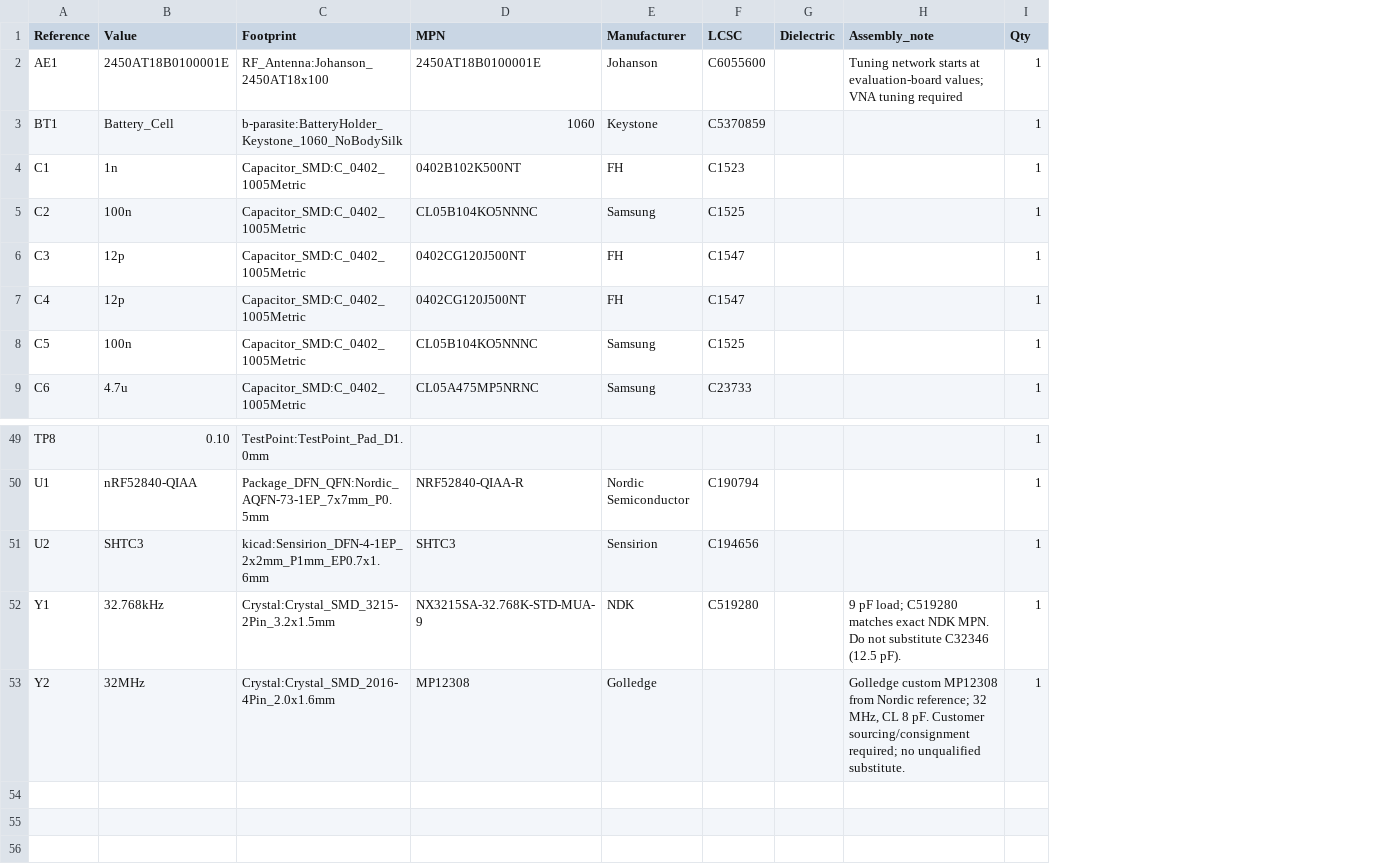
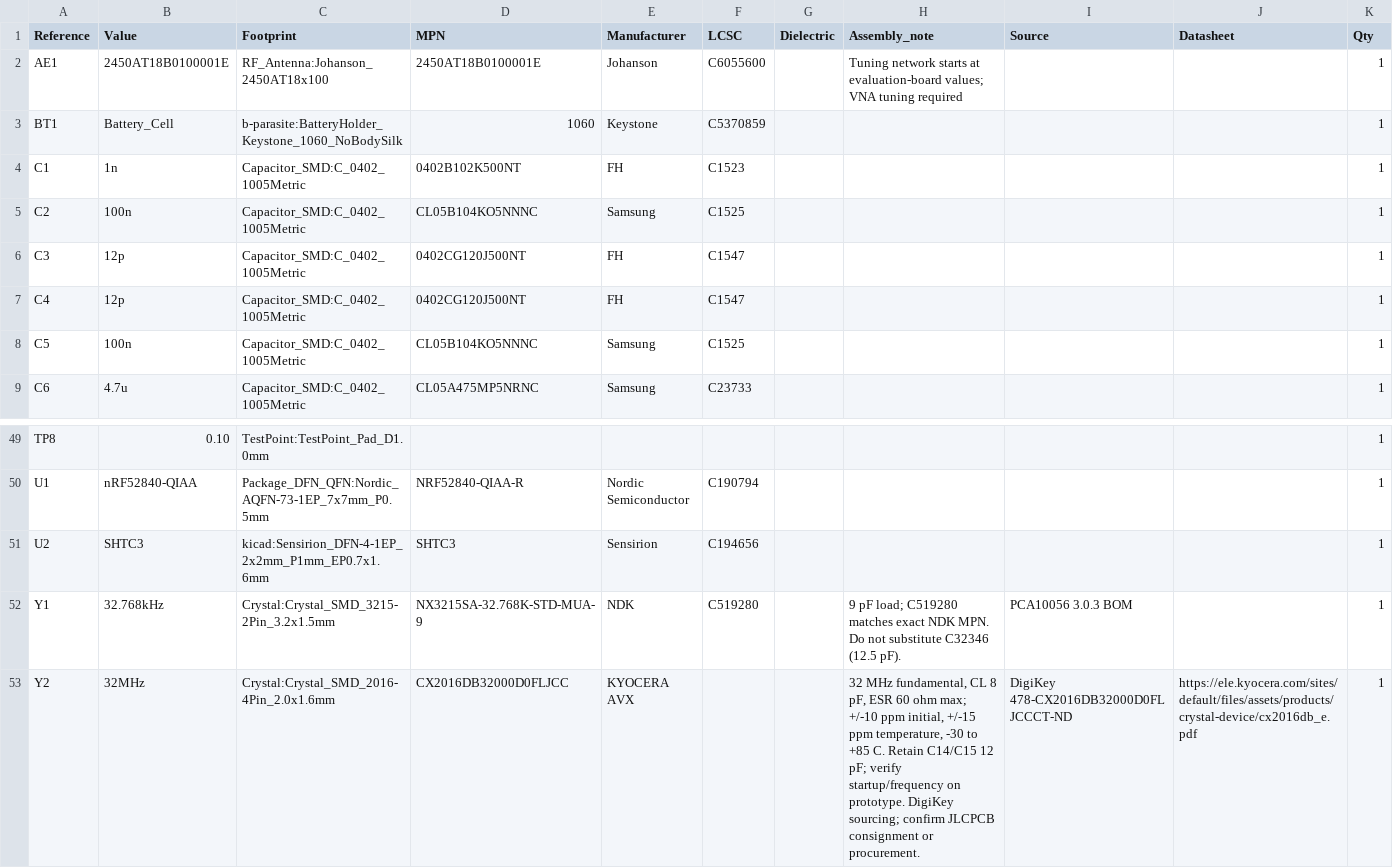
Before and after one commit to ctolleson/ble-parasite, a CSV file: kicad-bare-nrf52840/manufacturing/jlcpcb/assembly/engineering-bom.csv, drawn as a sheet; only a part is shown, gaps mark what is left out; the diff names each change by its address in the sheet, - before the commit and + after, or states it on an @@ line.

Commit message:
feat: regenerate JLCPCB package for Kyocera Y2 substitution

```diff
--- a/kicad-bare-nrf52840/manufacturing/jlcpcb/assembly/engineering-bom.csv
+++ b/kicad-bare-nrf52840/manufacturing/jlcpcb/assembly/engineering-bom.csv
+column I (Source), rows 52-53: PCA10056 3.0.3 BOM | DigiKey 478-CX2016DB32000D0FLJCCCT-ND
+column J (Datasheet), row 53: https://ele.kyocera.com/sites/default/files/assets/products/crystal-device/cx2016db_e.pdf
-D53 (MPN): MP12308
+D53 (MPN): CX2016DB32000D0FLJCC
-E53 (Manufacturer): Golledge
+E53 (Manufacturer): KYOCERA AVX
-H53 (Assembly_note): Golledge custom MP12308 from Nordic reference; 32 MHz, CL 8 pF. Customer sourcing/consignment required; no unqualified substitute.
+H53 (Assembly_note): 32 MHz fundamental, CL 8 pF, ESR 60 ohm max; +/-10 ppm initial, +/-15 ppm temperature, -30 to +85 C. Retain C14/C15 12 pF; verify startup/frequency on prototype. DigiKey sourcing; confirm JLCPCB consignment or procurement.
```
Also changed, not shown: kicad-bare-nrf52840/manufacturing/jlcpcb/assembly/JLCPCB-BOM.csv, kicad-bare-nrf52840/manufacturing/jlcpcb/assembly/sourcing-review.csv, 45 other files.
